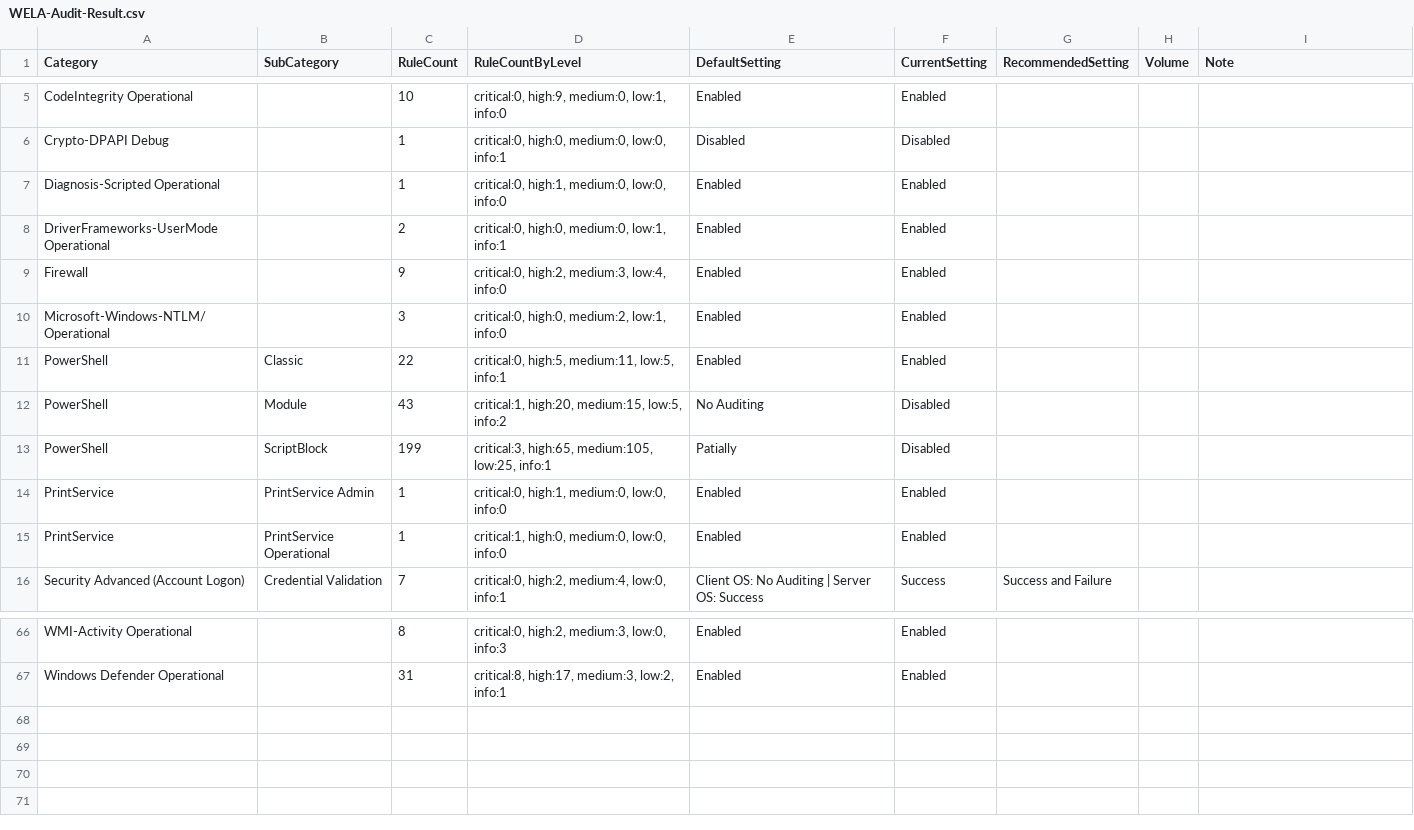
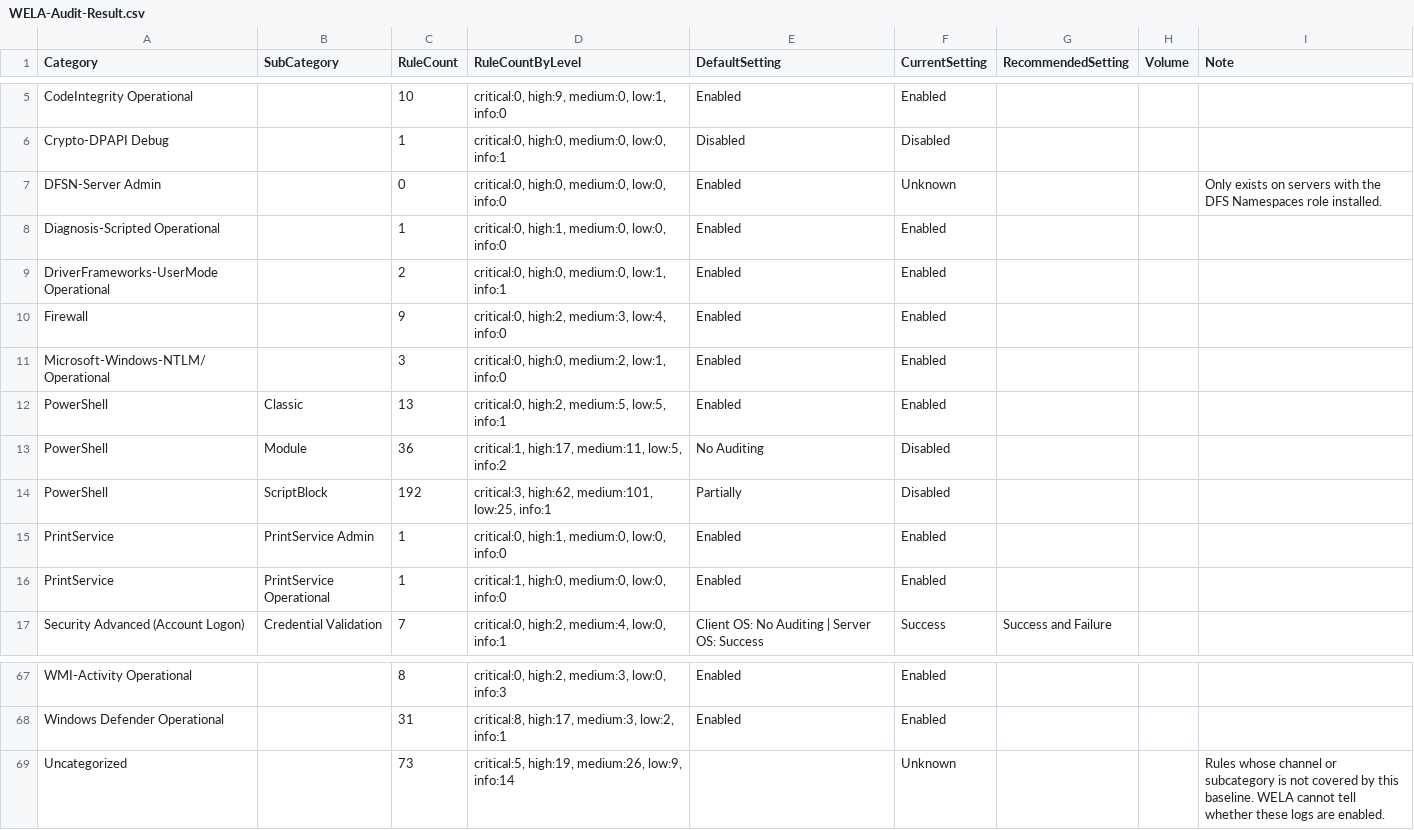
Before and after one commit to Yamato-Security/EventLog-Baseline-Guide, a CSV file: data/Microsoft_Client/WELA-Audit-Result.csv, drawn as a sheet; only a part is shown, gaps mark what is left out.

```diff
--- a/data/Microsoft_Client/WELA-Audit-Result.csv
+++ b/data/Microsoft_Client/WELA-Audit-Result.csv
@@ -6,2 +6,3 @@
 "Crypto-DPAPI Debug","","1","critical:0, high:0, medium:0, low:0, info:1","Disabled","Disabled","","",""
+"DFSN-Server Admin","","0","critical:0, high:0, medium:0, low:0, info:0","Enabled","Unknown","","","Only exists on servers with the DFS Namespaces role installed."
 "Diagnosis-Scripted Operational","","1","critical:0, high:1, medium:0, low:0, info:0","Enabled","Enabled","","",""
@@ -10,5 +11,5 @@
 "Microsoft-Windows-NTLM/Operational","","3","critical:0, high:0, medium:2, low:1, info:0","Enabled","Enabled","","",""
-"PowerShell","Classic","22","critical:0, high:5, medium:11, low:5, info:1","Enabled","Enabled","","",""
-"PowerShell","Module","43","critical:1, high:20, medium:15, low:5, info:2","No Auditing","Disabled","","",""
-"PowerShell","ScriptBlock","199","critical:3, high:65, medium:105, low:25, info:1","Patially","Disabled","","",""
+"PowerShell","Classic","13","critical:0, high:2, medium:5, low:5, info:1","Enabled","Enabled","","",""
+"PowerShell","Module","36","critical:1, high:17, medium:11, low:5, info:2","No Auditing","Disabled","","",""
+"PowerShell","ScriptBlock","192","critical:3, high:62, medium:101, low:25, info:1","Partially","Disabled","","",""
 "PrintService","PrintService Admin","1","critical:0, high:1, medium:0, low:0, info:0","Enabled","Enabled","","",""
@@ -67 +68,2 @@
 "Windows Defender Operational","","31","critical:8, high:17, medium:3, low:2, info:1","Enabled","Enabled","","",""
+"Uncategorized","","73","critical:5, high:19, medium:26, low:9, info:14","","Unknown","","","Rules whose channel or subcategory is not covered by this baseline. WELA cannot tell whether these logs are enabled."
```
Also changed, not shown: 2 other files.
